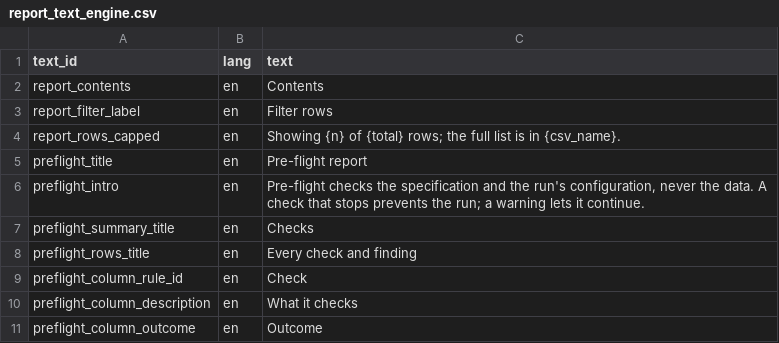
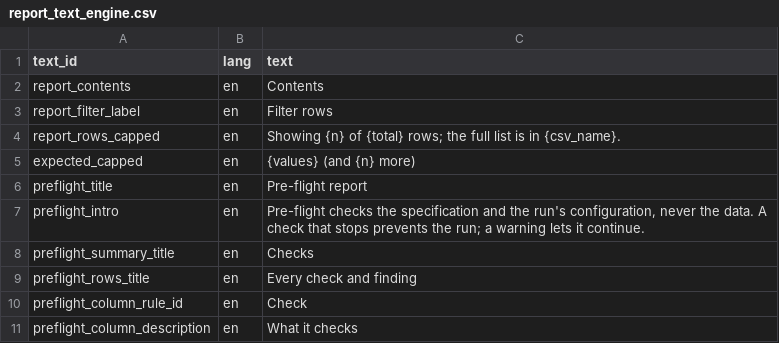
Before and after one commit to blaiseratcliffe/groundplotqc, a CSV file: inst/extdata/text/report_text_engine.csv, drawn as a sheet; only a part is shown; the shorter side is filled out with more unchanged rows; the diff names each change by its address in the sheet, - before the commit and + after, or states it on an @@ line.

```diff
--- a/inst/extdata/text/report_text_engine.csv
+++ b/inst/extdata/text/report_text_engine.csv
+row 5: expected_capped | en | {values} (and {n} more)
```
Also changed, not shown: 9 other files.
